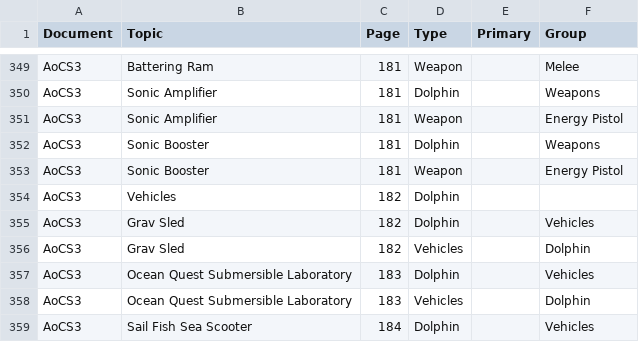
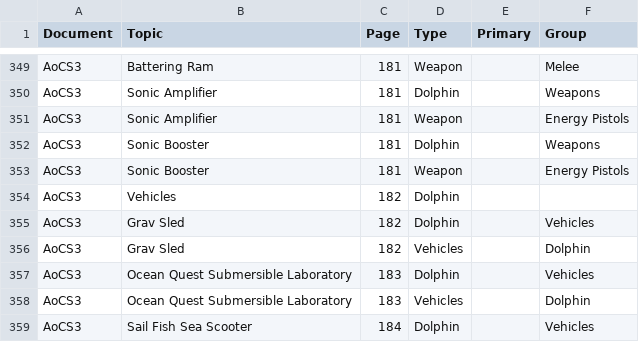
Before and after one commit to swdevlin/mongoose-index-builder, a TSV file: sources/Mongoose2/Setting/Aliens of Charted Space 3 - Sheet1.tsv, drawn as a sheet; only a part is shown, gaps mark what is left out.

```diff
--- a/sources/Mongoose2/Setting/Aliens of Charted Space 3 - Sheet1.tsv
+++ b/sources/Mongoose2/Setting/Aliens of Charted Space 3 - Sheet1.tsv
@@ -350,5 +350,5 @@ AoCS3	Battering Ram	181	Weapon		Melee
 AoCS3	Sonic Amplifier	181	Dolphin		Weapons
-AoCS3	Sonic Amplifier	181	Weapon		Energy Pistol
+AoCS3	Sonic Amplifier	181	Weapon		Energy Pistols
 AoCS3	Sonic Booster	181	Dolphin		Weapons
-AoCS3	Sonic Booster	181	Weapon		Energy Pistol
+AoCS3	Sonic Booster	181	Weapon		Energy Pistols
 AoCS3	Vehicles	182	Dolphin		
```
Also changed, not shown: 2 other files.
